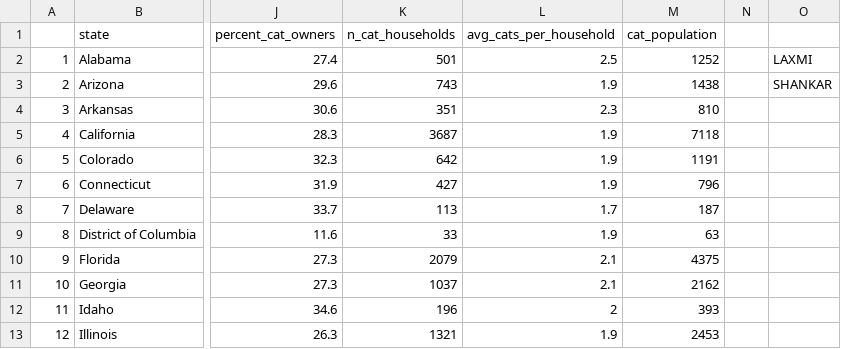
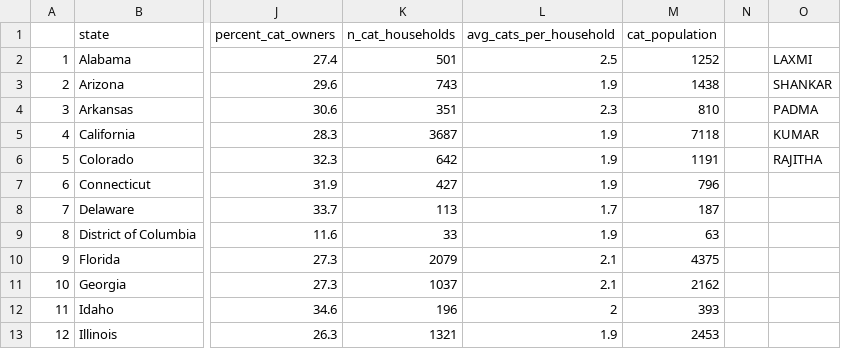
Before and after one commit to kumarswamy900/LAXMI, a CSV file: cats_vs_dogs.csv, drawn as a sheet; only a part is shown, gaps mark what is left out; the diff names each change by its address in the sheet, - before the commit and + after, or states it on an @@ line.

Commit message:
first commit

```diff
--- a/cats_vs_dogs.csv
+++ b/cats_vs_dogs.csv
-O4: (empty)
+O4: PADMA
-O5: (empty)
+O5: KUMAR
-O6: (empty)
+O6: RAJITHA
```
